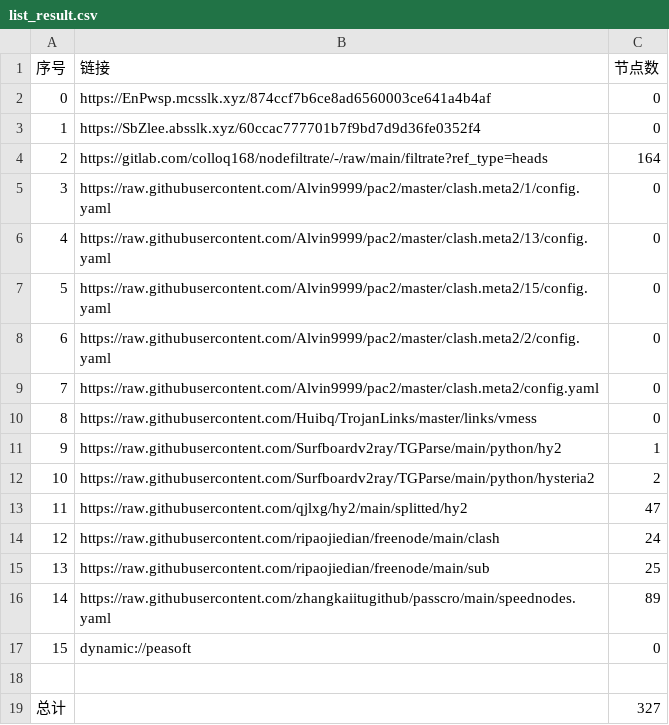
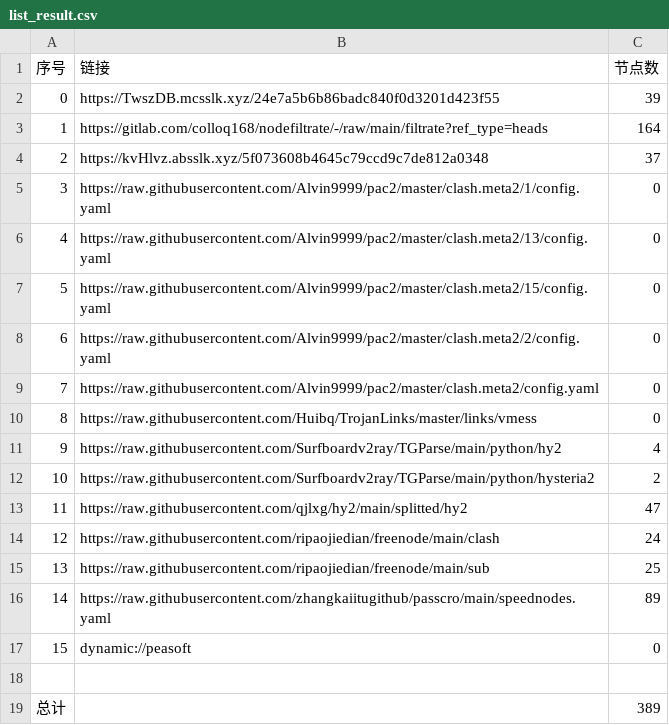
Before and after one commit to aee1996a/NoMoreWalls, a CSV file: list_result.csv, drawn as a sheet.

```diff
--- a/list_result.csv
+++ b/list_result.csv
@@ -1,5 +1,5 @@
 序号,链接,节点数
-0,https://EnPwsp.mcsslk.xyz/874ccf7b6ce8ad6560003ce641a4b4af,0
-1,https://SbZlee.absslk.xyz/60ccac777701b7f9bd7d9d36fe0352f4,0
-2,https://gitlab.com/colloq168/nodefiltrate/-/raw/main/filtrate?ref_type=heads,164
+0,https://TwszDB.mcsslk.xyz/24e7a5b6b86badc840f0d3201d423f55,39
+1,https://gitlab.com/colloq168/nodefiltrate/-/raw/main/filtrate?ref_type=heads,164
+2,https://kvHlvz.absslk.xyz/5f073608b4645c79ccd9c7de812a0348,37
 3,https://raw.githubusercontent.com/Alvin9999/pac2/master/clash.meta2/1/config.yaml,0
@@ -10,3 +10,3 @@
 8,https://raw.githubusercontent.com/Huibq/TrojanLinks/master/links/vmess,0
-9,https://raw.githubusercontent.com/Surfboardv2ray/TGParse/main/python/hy2,1
+9,https://raw.githubusercontent.com/Surfboardv2ray/TGParse/main/python/hy2,4
 10,https://raw.githubusercontent.com/Surfboardv2ray/TGParse/main/python/hysteria2,2
@@ -18,2 +18,2 @@
 
-总计,,327
+总计,,389
```
Also changed, not shown: 28 other files.
